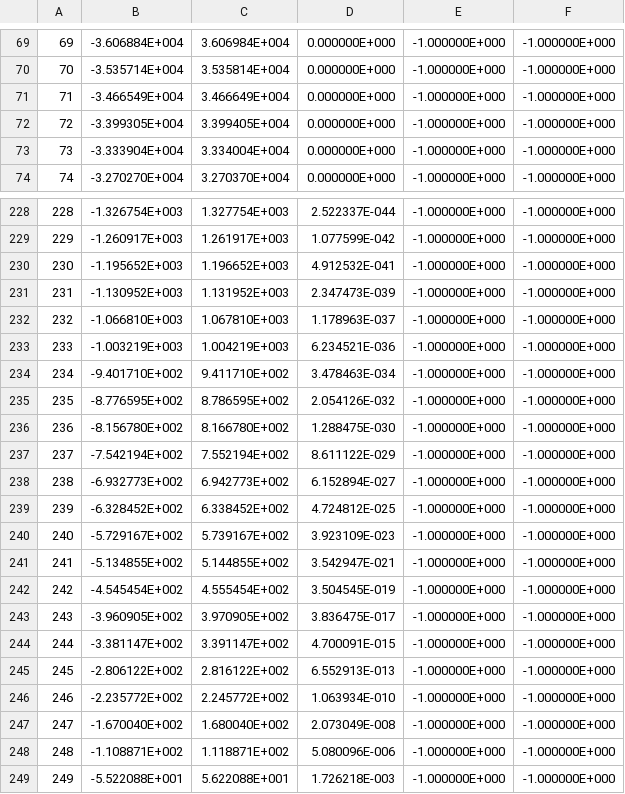
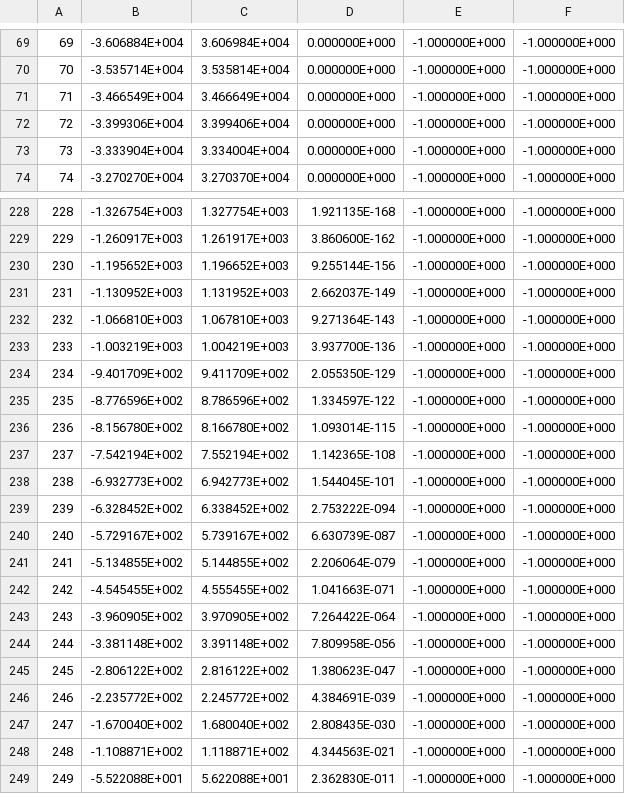
Before and after one commit to MarkVerbeek91/NeutronCode, a CSV file: DATA.csv, drawn as a sheet; only a part is shown, gaps mark what is left out; the diff covers the shown part only.

```diff
--- a/DATA.csv
+++ b/DATA.csv
@@ -71,3 +71,3 @@
 71,-3.466549E+004,3.466649E+004,0.000000E+000,-1.000000E+000,-1.000000E+000
-72,-3.399305E+004,3.399405E+004,0.000000E+000,-1.000000E+000,-1.000000E+000
+72,-3.399306E+004,3.399406E+004,0.000000E+000,-1.000000E+000,-1.000000E+000
 73,-3.333904E+004,3.334004E+004,0.000000E+000,-1.000000E+000,-1.000000E+000
@@ -228,22 +228,22 @@
-228,-1.326754E+003,1.327754E+003,2.522337E-044,-1.000000E+000,-1.000000E+000
-229,-1.260917E+003,1.261917E+003,1.077599E-042,-1.000000E+000,-1.000000E+000
-230,-1.195652E+003,1.196652E+003,4.912532E-041,-1.000000E+000,-1.000000E+000
-231,-1.130952E+003,1.131952E+003,2.347473E-039,-1.000000E+000,-1.000000E+000
-232,-1.066810E+003,1.067810E+003,1.178963E-037,-1.000000E+000,-1.000000E+000
-233,-1.003219E+003,1.004219E+003,6.234521E-036,-1.000000E+000,-1.000000E+000
-234,-9.401710E+002,9.411710E+002,3.478463E-034,-1.000000E+000,-1.000000E+000
-235,-8.776595E+002,8.786595E+002,2.054126E-032,-1.000000E+000,-1.000000E+000
-236,-8.156780E+002,8.166780E+002,1.288475E-030,-1.000000E+000,-1.000000E+000
-237,-7.542194E+002,7.552194E+002,8.611122E-029,-1.000000E+000,-1.000000E+000
-238,-6.932773E+002,6.942773E+002,6.152894E-027,-1.000000E+000,-1.000000E+000
-239,-6.328452E+002,6.338452E+002,4.724812E-025,-1.000000E+000,-1.000000E+000
-240,-5.729167E+002,5.739167E+002,3.923109E-023,-1.000000E+000,-1.000000E+000
-241,-5.134855E+002,5.144855E+002,3.542947E-021,-1.000000E+000,-1.000000E+000
-242,-4.545454E+002,4.555454E+002,3.504545E-019,-1.000000E+000,-1.000000E+000
-243,-3.960905E+002,3.970905E+002,3.836475E-017,-1.000000E+000,-1.000000E+000
-244,-3.381147E+002,3.391147E+002,4.700091E-015,-1.000000E+000,-1.000000E+000
-245,-2.806122E+002,2.816122E+002,6.552913E-013,-1.000000E+000,-1.000000E+000
-246,-2.235772E+002,2.245772E+002,1.063934E-010,-1.000000E+000,-1.000000E+000
-247,-1.670040E+002,1.680040E+002,2.073049E-008,-1.000000E+000,-1.000000E+000
-248,-1.108871E+002,1.118871E+002,5.080096E-006,-1.000000E+000,-1.000000E+000
-249,-5.522088E+001,5.622088E+001,1.726218E-003,-1.000000E+000,-1.000000E+000
+228,-1.326754E+003,1.327754E+003,1.921135E-168,-1.000000E+000,-1.000000E+000
+229,-1.260917E+003,1.261917E+003,3.860600E-162,-1.000000E+000,-1.000000E+000
+230,-1.195652E+003,1.196652E+003,9.255144E-156,-1.000000E+000,-1.000000E+000
+231,-1.130952E+003,1.131952E+003,2.662037E-149,-1.000000E+000,-1.000000E+000
+232,-1.066810E+003,1.067810E+003,9.271364E-143,-1.000000E+000,-1.000000E+000
+233,-1.003219E+003,1.004219E+003,3.937700E-136,-1.000000E+000,-1.000000E+000
+234,-9.401709E+002,9.411709E+002,2.055350E-129,-1.000000E+000,-1.000000E+000
+235,-8.776596E+002,8.786596E+002,1.334597E-122,-1.000000E+000,-1.000000E+000
+236,-8.156780E+002,8.166780E+002,1.093014E-115,-1.000000E+000,-1.000000E+000
+237,-7.542194E+002,7.552194E+002,1.142365E-108,-1.000000E+000,-1.000000E+000
+238,-6.932773E+002,6.942773E+002,1.544045E-101,-1.000000E+000,-1.000000E+000
+239,-6.328452E+002,6.338452E+002,2.753222E-094,-1.000000E+000,-1.000000E+000
+240,-5.729167E+002,5.739167E+002,6.630739E-087,-1.000000E+000,-1.000000E+000
+241,-5.134855E+002,5.144855E+002,2.206064E-079,-1.000000E+000,-1.000000E+000
+242,-4.545455E+002,4.555455E+002,1.041663E-071,-1.000000E+000,-1.000000E+000
+243,-3.960905E+002,3.970905E+002,7.264422E-064,-1.000000E+000,-1.000000E+000
+244,-3.381148E+002,3.391148E+002,7.809958E-056,-1.000000E+000,-1.000000E+000
+245,-2.806122E+002,2.816122E+002,1.380623E-047,-1.000000E+000,-1.000000E+000
+246,-2.235772E+002,2.245772E+002,4.384691E-039,-1.000000E+000,-1.000000E+000
+247,-1.670040E+002,1.680040E+002,2.808435E-030,-1.000000E+000,-1.000000E+000
+248,-1.108871E+002,1.118871E+002,4.344563E-021,-1.000000E+000,-1.000000E+000
+249,-5.522088E+001,5.622088E+001,2.362830E-011,-1.000000E+000,-1.000000E+000
```
Also changed, not shown: 46 edited cells elsewhere in this file, 6 other files.
